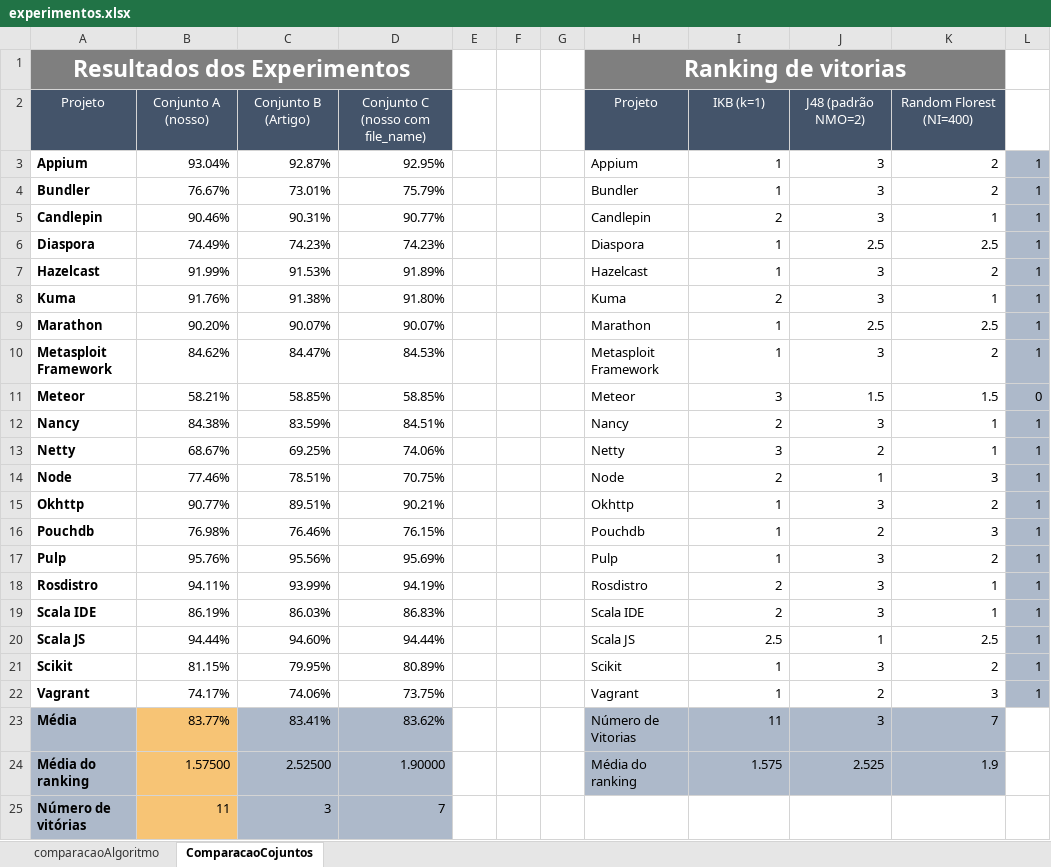
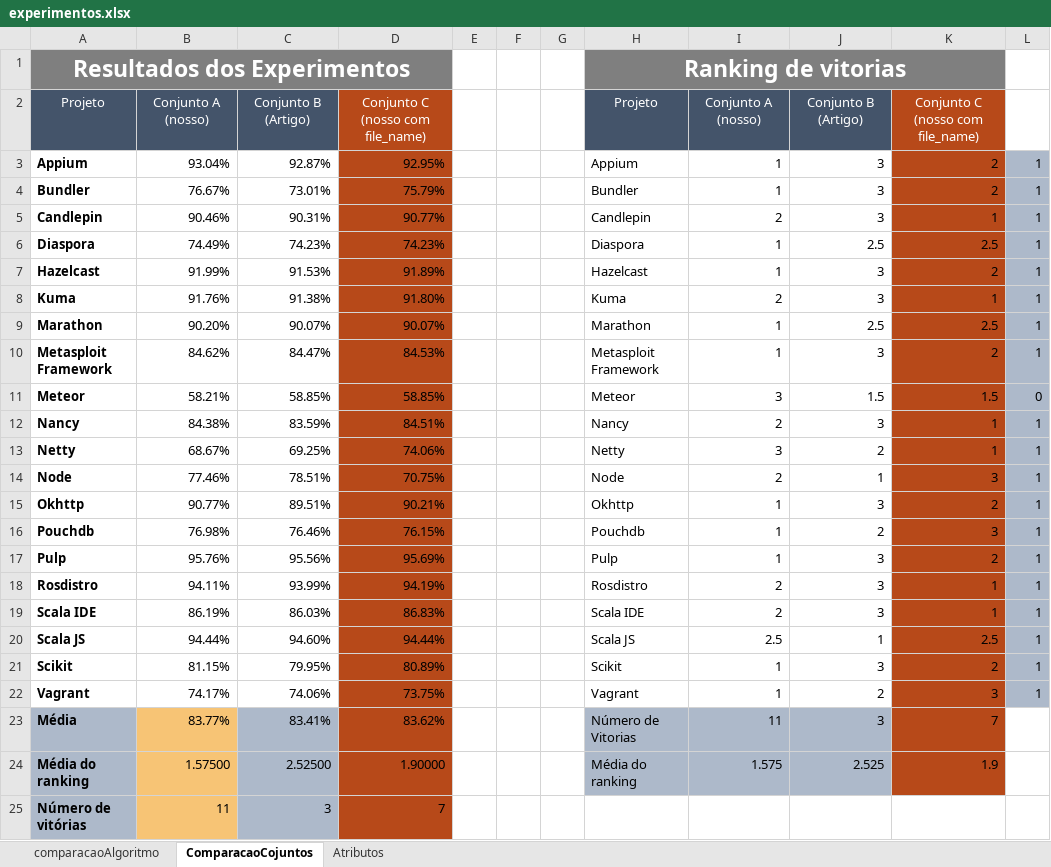
Before and after one commit to mscmateus/tcc, an Excel workbook: TCC/Experimentos/resultados/experimentos.xlsx, sheet ComparacaoCojuntos, drawn as a sheet; values as stored, in another font and other column widths than the file's, no borders; the diff names each change by its address in the sheet, - before the commit and + after, or states it on an @@ line.

```diff
--- a/TCC/Experimentos/resultados/experimentos.xlsx (sheet ComparacaoCojuntos)
+++ b/TCC/Experimentos/resultados/experimentos.xlsx (sheet ComparacaoCojuntos)
+sheet tab: Atributos
-D2 fill: #44546A
+D2 fill: #B74919
-I2: IKB (k=1)
+I2: Conjunto A (nosso)
-J2: J48 (padrão NMO=2)
+J2: Conjunto B (Artigo)
-K2: Random Florest (NI=400)
+K2: Conjunto C (nosso com file_name)
-K2 fill: #44546A
+K2 fill: #B74919
-D3:D22 fill: none
+D3:D22 fill: #B74919
-K3:K22 fill: none
+K3:K22 fill: #B74919
-D23:D25 fill: #ADB9CA
+D23:D25 fill: #B74919
-K23:K24 fill: #ADB9CA
+K23:K24 fill: #B74919
```
Also changed, not shown: TCC/Experimentos/conjuntosInfo.xlsx, 35 other files.
